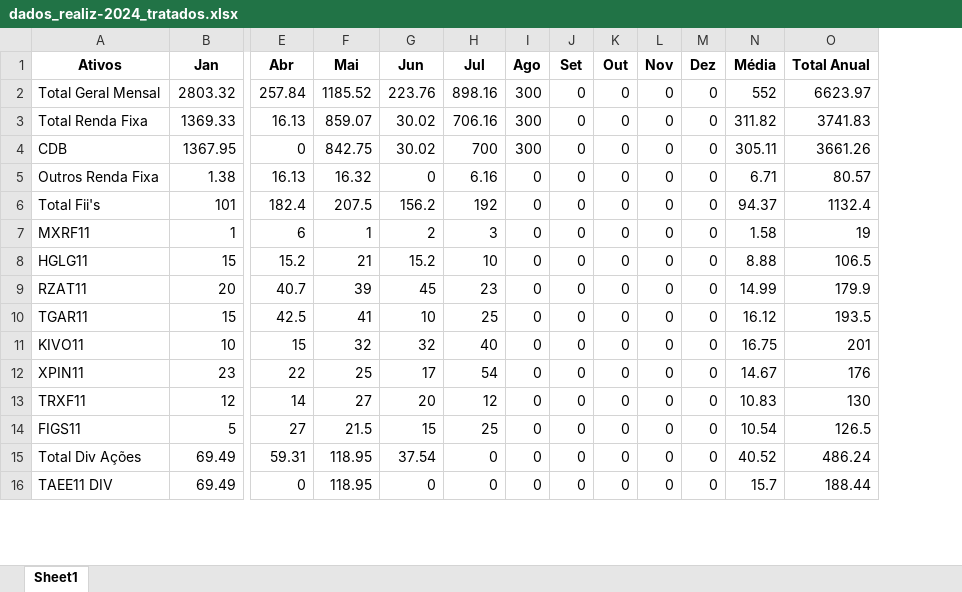
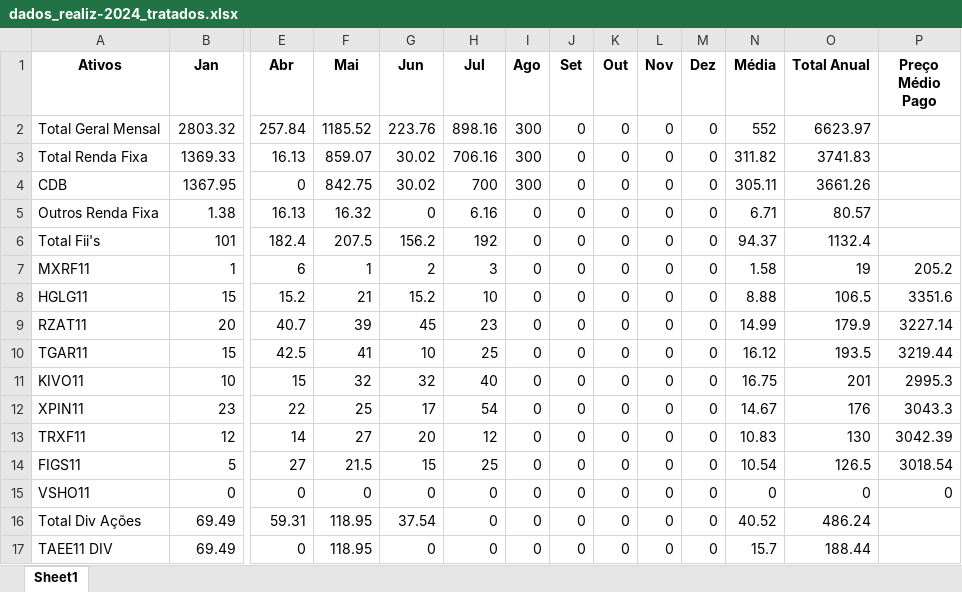
Before and after one commit to altieriplc/Projeto_Cart_Investimentos, an Excel workbook: dados_realiz-2024_tratados.xlsx, sheet Sheet1, drawn as a sheet; only a part is shown, gaps mark what is left out; values as stored, in another font and other column widths than the file's, no borders; rows hold the shown columns only; the diff names each change by its address in the sheet, - before the commit and + after, or states it on an @@ line.

Commit message:
1.3.6 inserção linha vsho11

```diff
--- a/dados_realiz-2024_tratados.xlsx (sheet Sheet1)
+++ b/dados_realiz-2024_tratados.xlsx (sheet Sheet1)
+column P (Preço Médio Pago), rows 7-14: 205.2 | 3351.6 | 3227.14 | 3219.44 | 2995.3 | 3043.3 | 3042.39 | 3018.54
+row 15: VSHO11 | 0 | 0 | 0 | 0 | 0 | 0 | 0 | 0 | 0 | 0 | 0 | 0 | 0
```
Also changed, not shown: dados_realiz-2023_tratados.xlsx, 2 other files.
